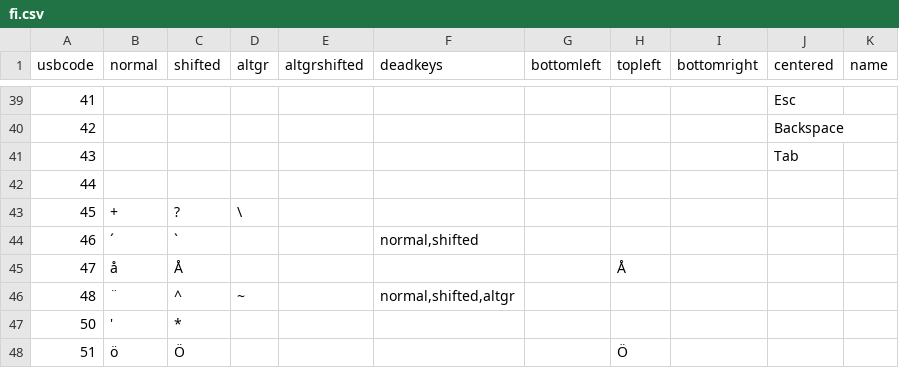
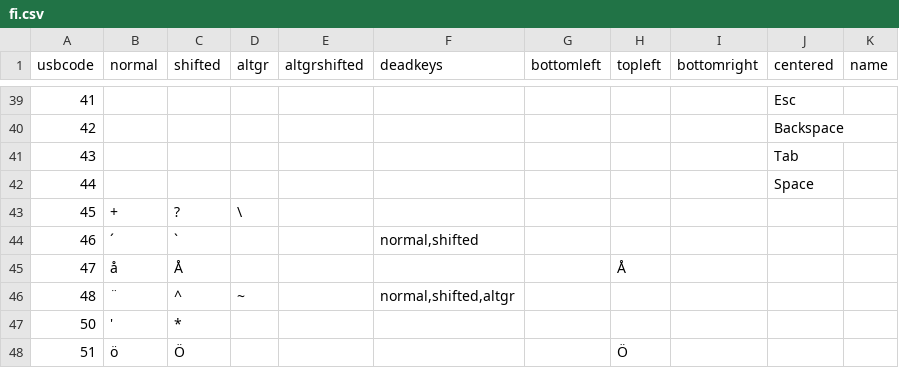
Before and after one commit to Ciantic/keymapceditor, a CSV file: src/LanguageMaps/Data/fi.csv, drawn as a sheet; only a part is shown, gaps mark what is left out.

```diff
--- a/src/LanguageMaps/Data/fi.csv
+++ b/src/LanguageMaps/Data/fi.csv
@@ -41,3 +41,3 @@ usbcode,normal,shifted,altgr,altgrshifted,deadkeys,bottomleft,topleft,bottomrigh
 43,,,,,,,,,Tab,
-44,,,,,,,,,,
+44, ,,,,,,,,Space,
 45,+,?,\,,,,,,,
```
Also changed, not shown: src/LanguageMaps/Data/uk.csv.
